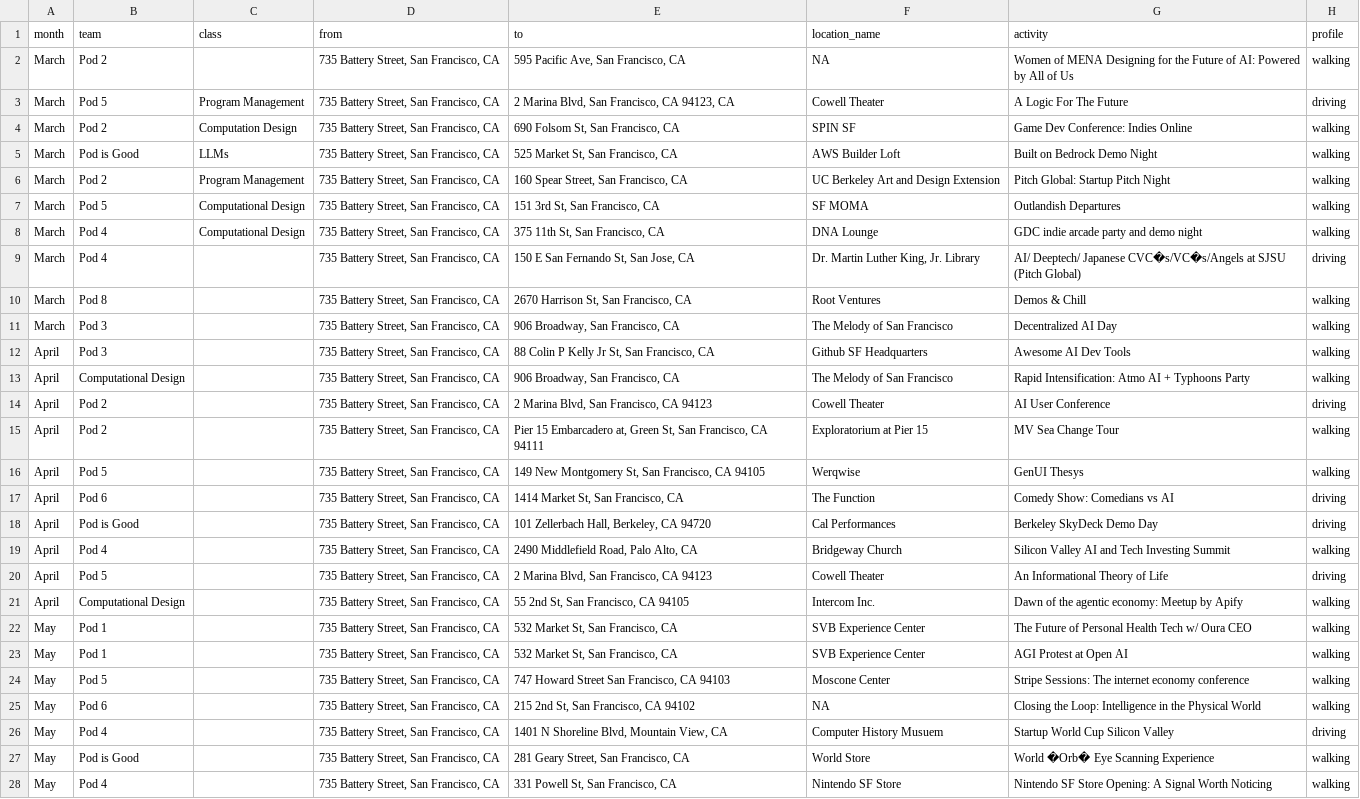
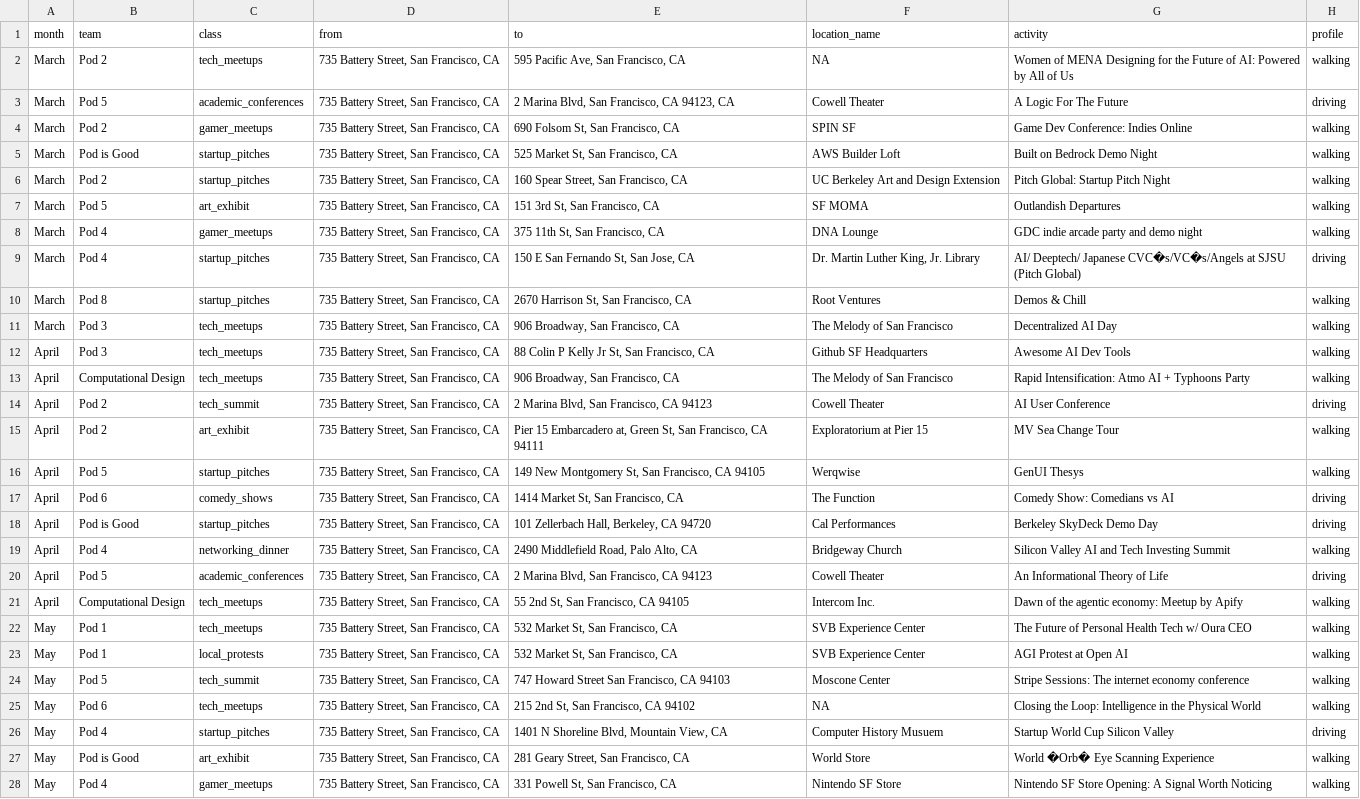
Before and after one commit to h-OUS-e/SDIC_Map, a CSV file: my-app/public/assets/address_list_edited.csv, drawn as a sheet; only a part is shown; the diff covers the shown part only; the diff names each change by its address in the sheet, - before the commit and + after, or states it on an @@ line.

```diff
--- a/my-app/public/assets/address_list_edited.csv
+++ b/my-app/public/assets/address_list_edited.csv
-C2 (class): (empty)
+C2 (class): tech_meetups
-C3 (class): Program Management
+C3 (class): academic_conferences
-C4 (class): Computation Design
+C4 (class): gamer_meetups
-C5 (class): LLMs
+C5 (class): startup_pitches
-C6 (class): Program Management
+C6 (class): startup_pitches
-C7 (class): Computational Design
+C7 (class): art_exhibit
-C8 (class): Computational Design
+C8 (class): gamer_meetups
-C9:C10 (class): (empty)
+C9:C10 (class): startup_pitches
-C11:C13 (class): (empty)
+C11:C13 (class): tech_meetups
-C14 (class): (empty)
+C14 (class): tech_summit
-C15 (class): (empty)
+C15 (class): art_exhibit
-C16 (class): (empty)
+C16 (class): startup_pitches
-C17 (class): (empty)
+C17 (class): comedy_shows
-C18 (class): (empty)
+C18 (class): startup_pitches
-C19 (class): (empty)
+C19 (class): networking_dinner
-C20 (class): (empty)
+C20 (class): academic_conferences
-C21:C22 (class): (empty)
+C21:C22 (class): tech_meetups
-C23 (class): (empty)
+C23 (class): local_protests
-C24 (class): (empty)
+C24 (class): tech_summit
-C25 (class): (empty)
+C25 (class): tech_meetups
-C26 (class): (empty)
+C26 (class): startup_pitches
-C27 (class): (empty)
+C27 (class): art_exhibit
-C28 (class): (empty)
+C28 (class): gamer_meetups
```
Also changed, not shown: 4 added rows and 23 edited cells elsewhere in this file, 2 other files.
